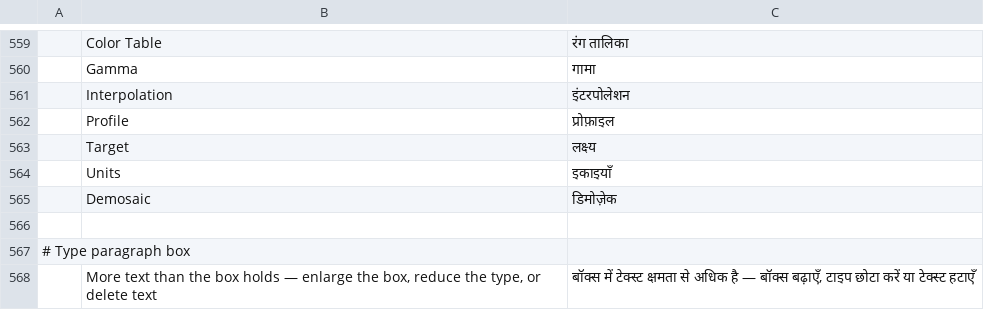
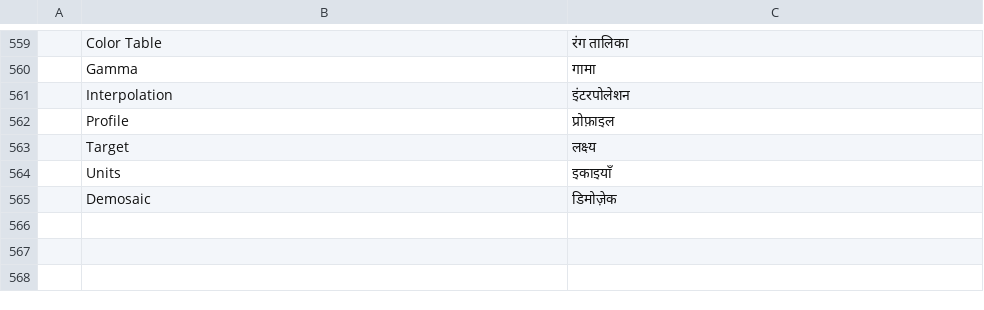
Before and after one commit to ArintonAkos/photocraft, a TSV file: crates/ui-egui/src/i18n/hi.tsv, drawn as a sheet; only a part is shown, gaps mark what is left out; the diff names each change by its address in the sheet, - before the commit and + after, or states it on an @@ line.

```diff
--- a/crates/ui-egui/src/i18n/hi.tsv
+++ b/crates/ui-egui/src/i18n/hi.tsv
-row 566: (empty)
-row 567: # Type paragraph box
-row 568:  | More text than the box holds — enlarge the box, reduce the type, or delete text | बॉक्स में टेक्स्ट क्षमता से अधिक है — बॉक्स बढ़ाएँ, टाइप छोटा करें या टेक्स्ट हटाएँ
```
Also changed, not shown: crates/ui-egui/src/i18n/el.tsv, crates/ui-egui/src/i18n/ja.tsv, 28 other files.
